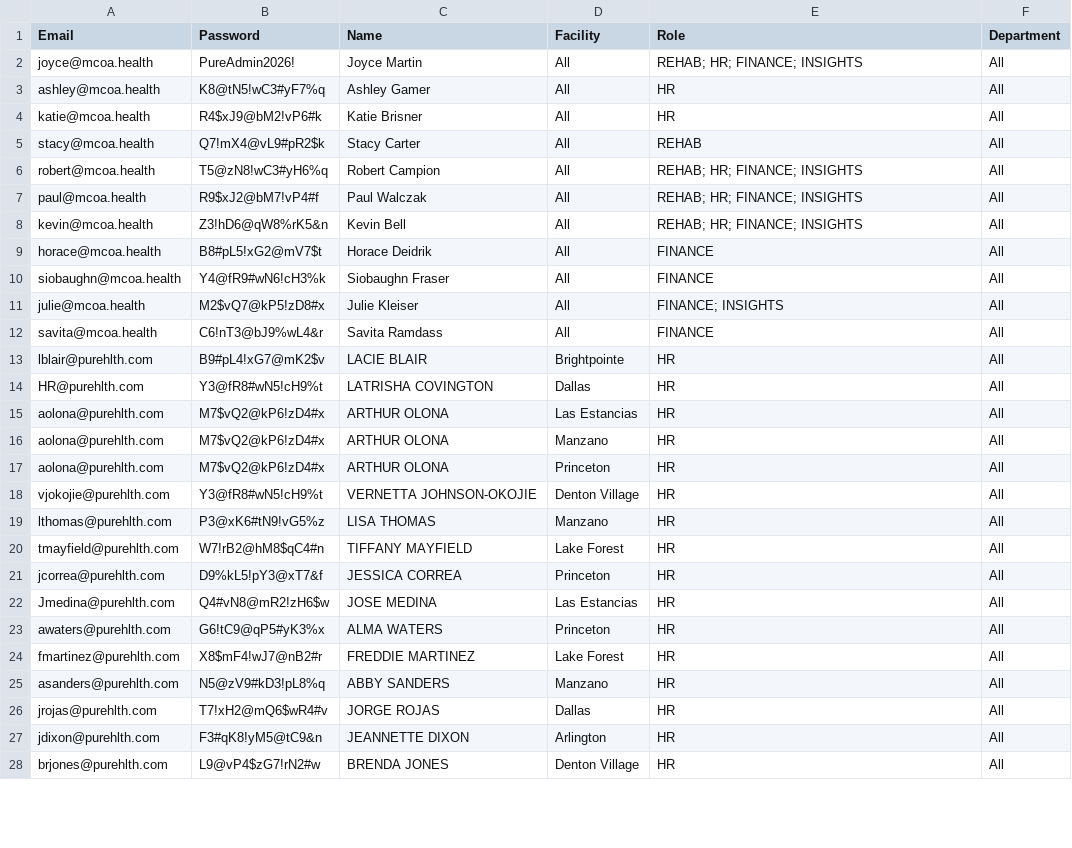
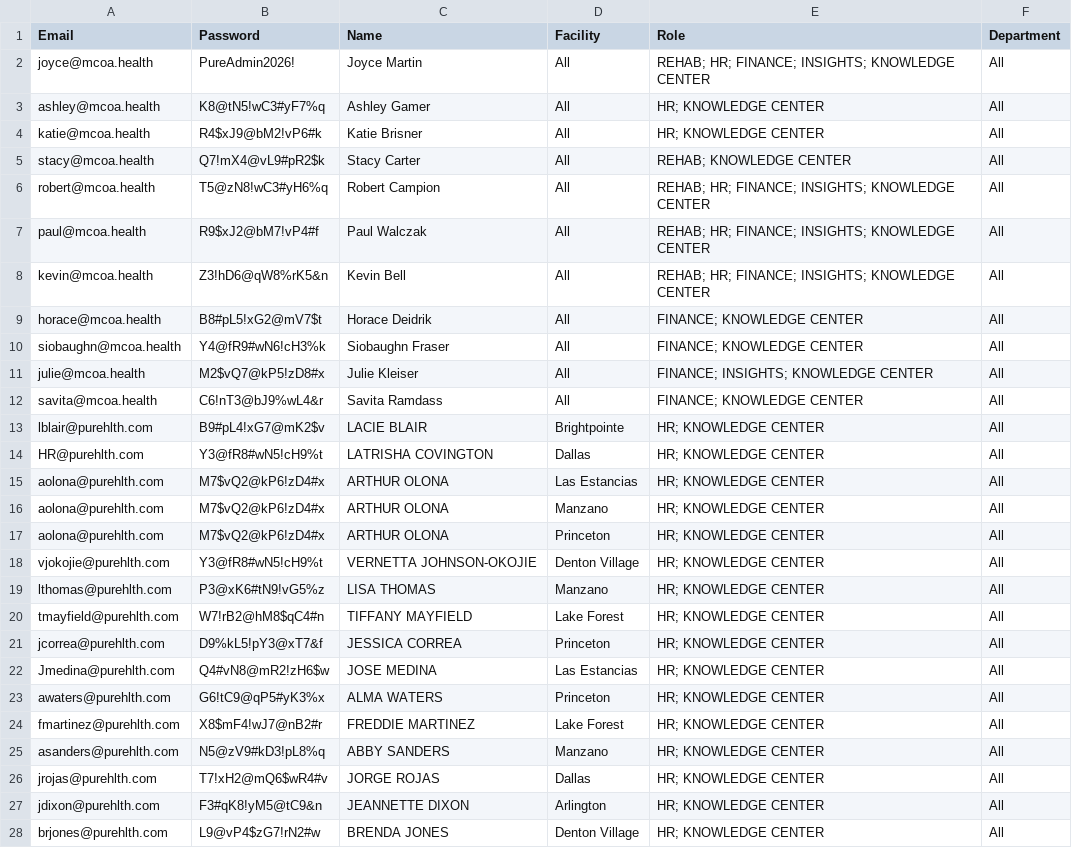
Before and after one commit to MCOAJoyceMartin/yourpureai-portal, a CSV file: portal_credentials.csv, drawn as a sheet; only a part is shown; the diff covers the shown part only.

Commit message:
Add files via upload

```diff
--- a/portal_credentials.csv
+++ b/portal_credentials.csv
@@ -1,28 +1,28 @@
 Email,Password,Name,Facility,Role,Department
-joyce@mcoa.health,PureAdmin2026!,Joyce Martin,All,REHAB; HR; FINANCE; INSIGHTS,All
-ashley@mcoa.health,K8@tN5!wC3#yF7%q,Ashley Gamer,All,HR,All
-katie@mcoa.health,R4$xJ9@bM2!vP6#k,Katie Brisner,All,HR,All
-stacy@mcoa.health,Q7!mX4@vL9#pR2$k,Stacy Carter,All,REHAB,All
-robert@mcoa.health,T5@zN8!wC3#yH6%q,Robert Campion,All,REHAB; HR; FINANCE; INSIGHTS,All
-paul@mcoa.health,R9$xJ2@bM7!vP4#f,Paul Walczak,All,REHAB; HR; FINANCE; INSIGHTS,All
-kevin@mcoa.health,Z3!hD6@qW8%rK5&n,Kevin Bell,All,REHAB; HR; FINANCE; INSIGHTS,All
-horace@mcoa.health,B8#pL5!xG2@mV7$t,Horace Deidrik,All,FINANCE,All
-siobaughn@mcoa.health,Y4@fR9#wN6!cH3%k,Siobaughn Fraser,All,FINANCE,All
-julie@mcoa.health,M2$vQ7@kP5!zD8#x,Julie Kleiser,All,FINANCE; INSIGHTS,All
-savita@mcoa.health,C6!nT3@bJ9%wL4&r,Savita Ramdass,All,FINANCE,All
-lblair@purehlth.com,B9#pL4!xG7@mK2$v,LACIE BLAIR,Brightpointe,HR,All
-HR@purehlth.com,Y3@fR8#wN5!cH9%t,LATRISHA COVINGTON,Dallas,HR,All
-aolona@purehlth.com,M7$vQ2@kP6!zD4#x,ARTHUR OLONA,Las Estancias,HR,All
-aolona@purehlth.com,M7$vQ2@kP6!zD4#x,ARTHUR OLONA,Manzano,HR,All
-aolona@purehlth.com,M7$vQ2@kP6!zD4#x,ARTHUR OLONA,Princeton,HR,All
-vjokojie@purehlth.com,Y3@fR8#wN5!cH9%t,VERNETTA JOHNSON-OKOJIE,Denton Village,HR,All
-lthomas@purehlth.com,P3@xK6#tN9!vG5%z,LISA THOMAS,Manzano,HR,All
-tmayfield@purehlth.com,W7!rB2@hM8$qC4#n,TIFFANY MAYFIELD,Lake Forest,HR,All
-jcorrea@purehlth.com,D9%kL5!pY3@xT7&f,JESSICA CORREA,Princeton,HR,All
-Jmedina@purehlth.com,Q4#vN8@mR2!zH6$w,JOSE MEDINA,Las Estancias,HR,All
-awaters@purehlth.com,G6!tC9@qP5#yK3%x,ALMA WATERS,Princeton,HR,All
-fmartinez@purehlth.com,X8$mF4!wJ7@nB2#r,FREDDIE MARTINEZ,Lake Forest,HR,All
-asanders@purehlth.com,N5@zV9#kD3!pL8%q,ABBY SANDERS,Manzano,HR,All
-jrojas@purehlth.com,T7!xH2@mQ6$wR4#v,JORGE ROJAS,Dallas,HR,All
-jdixon@purehlth.com,F3#qK8!yM5@tC9&n,JEANNETTE DIXON,Arlington,HR,All
-brjones@purehlth.com,L9@vP4$zG7!rN2#w,BRENDA JONES,Denton Village,HR,All
+joyce@mcoa.health,PureAdmin2026!,Joyce Martin,All,REHAB; HR; FINANCE; INSIGHTS; KNOWLEDGE CENTER,All
+ashley@mcoa.health,K8@tN5!wC3#yF7%q,Ashley Gamer,All,HR; KNOWLEDGE CENTER,All
+katie@mcoa.health,R4$xJ9@bM2!vP6#k,Katie Brisner,All,HR; KNOWLEDGE CENTER,All
+stacy@mcoa.health,Q7!mX4@vL9#pR2$k,Stacy Carter,All,REHAB; KNOWLEDGE CENTER,All
+robert@mcoa.health,T5@zN8!wC3#yH6%q,Robert Campion,All,REHAB; HR; FINANCE; INSIGHTS; KNOWLEDGE CENTER,All
+paul@mcoa.health,R9$xJ2@bM7!vP4#f,Paul Walczak,All,REHAB; HR; FINANCE; INSIGHTS; KNOWLEDGE CENTER,All
+kevin@mcoa.health,Z3!hD6@qW8%rK5&n,Kevin Bell,All,REHAB; HR; FINANCE; INSIGHTS; KNOWLEDGE CENTER,All
+horace@mcoa.health,B8#pL5!xG2@mV7$t,Horace Deidrik,All,FINANCE; KNOWLEDGE CENTER,All
+siobaughn@mcoa.health,Y4@fR9#wN6!cH3%k,Siobaughn Fraser,All,FINANCE; KNOWLEDGE CENTER,All
+julie@mcoa.health,M2$vQ7@kP5!zD8#x,Julie Kleiser,All,FINANCE; INSIGHTS; KNOWLEDGE CENTER,All
+savita@mcoa.health,C6!nT3@bJ9%wL4&r,Savita Ramdass,All,FINANCE; KNOWLEDGE CENTER,All
+lblair@purehlth.com,B9#pL4!xG7@mK2$v,LACIE BLAIR,Brightpointe,HR; KNOWLEDGE CENTER,All
+HR@purehlth.com,Y3@fR8#wN5!cH9%t,LATRISHA COVINGTON,Dallas,HR; KNOWLEDGE CENTER,All
+aolona@purehlth.com,M7$vQ2@kP6!zD4#x,ARTHUR OLONA,Las Estancias,HR; KNOWLEDGE CENTER,All
+aolona@purehlth.com,M7$vQ2@kP6!zD4#x,ARTHUR OLONA,Manzano,HR; KNOWLEDGE CENTER,All
+aolona@purehlth.com,M7$vQ2@kP6!zD4#x,ARTHUR OLONA,Princeton,HR; KNOWLEDGE CENTER,All
+vjokojie@purehlth.com,Y3@fR8#wN5!cH9%t,VERNETTA JOHNSON-OKOJIE,Denton Village,HR; KNOWLEDGE CENTER,All
+lthomas@purehlth.com,P3@xK6#tN9!vG5%z,LISA THOMAS,Manzano,HR; KNOWLEDGE CENTER,All
+tmayfield@purehlth.com,W7!rB2@hM8$qC4#n,TIFFANY MAYFIELD,Lake Forest,HR; KNOWLEDGE CENTER,All
+jcorrea@purehlth.com,D9%kL5!pY3@xT7&f,JESSICA CORREA,Princeton,HR; KNOWLEDGE CENTER,All
+Jmedina@purehlth.com,Q4#vN8@mR2!zH6$w,JOSE MEDINA,Las Estancias,HR; KNOWLEDGE CENTER,All
+awaters@purehlth.com,G6!tC9@qP5#yK3%x,ALMA WATERS,Princeton,HR; KNOWLEDGE CENTER,All
+fmartinez@purehlth.com,X8$mF4!wJ7@nB2#r,FREDDIE MARTINEZ,Lake Forest,HR; KNOWLEDGE CENTER,All
+asanders@purehlth.com,N5@zV9#kD3!pL8%q,ABBY SANDERS,Manzano,HR; KNOWLEDGE CENTER,All
+jrojas@purehlth.com,T7!xH2@mQ6$wR4#v,JORGE ROJAS,Dallas,HR; KNOWLEDGE CENTER,All
+jdixon@purehlth.com,F3#qK8!yM5@tC9&n,JEANNETTE DIXON,Arlington,HR; KNOWLEDGE CENTER,All
+brjones@purehlth.com,L9@vP4$zG7!rN2#w,BRENDA JONES,Denton Village,HR; KNOWLEDGE CENTER,All
```
Also changed, not shown: 24 added rows and 8 edited cells elsewhere in this file.
